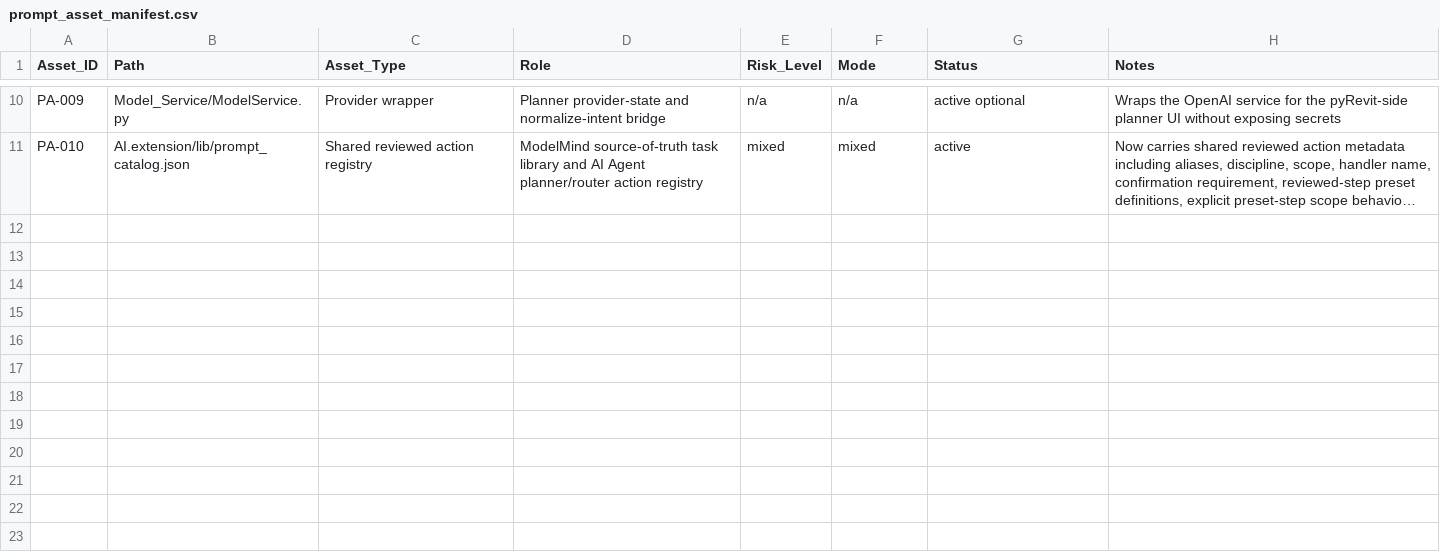
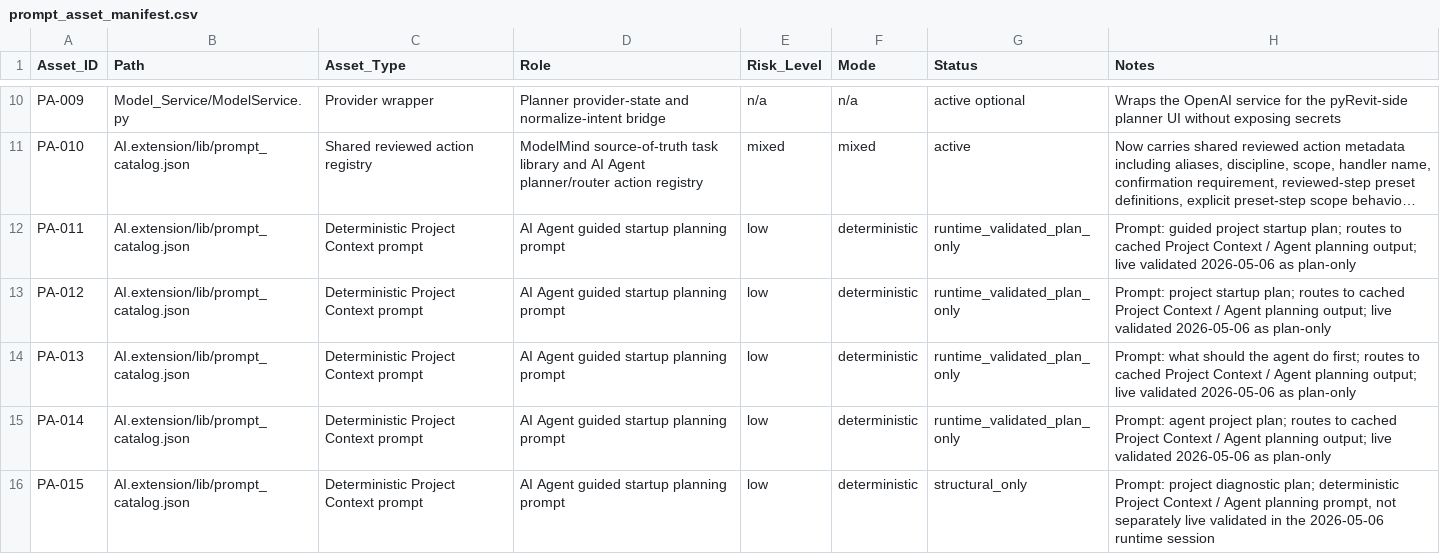
Before and after one commit to BIM3DNA/AI-Systems-Intelligent-Automation, a CSV file: WBSO/Data_Models/prompt_asset_manifest.csv, drawn as a sheet; only a part is shown, gaps mark what is left out; long unchanged cells end in …; the diff names each change by its address in the sheet, - before the commit and + after, or states it on an @@ line.

```diff
--- a/WBSO/Data_Models/prompt_asset_manifest.csv
+++ b/WBSO/Data_Models/prompt_asset_manifest.csv
+row 12: PA-011 | AI.extension/lib/prompt_catalog.json | Deterministic Project Context prompt | AI Agent guided startup planning prompt | low | deterministic | runtime_validated_plan_only | Prompt: guided project startup plan; routes to cached Project Context / Agent planning output; live validated 2026-05-06 as plan-only
+row 13: PA-012 | AI.extension/lib/prompt_catalog.json | Deterministic Project Context prompt | AI Agent guided startup planning prompt | low | deterministic | runtime_validated_plan_only | Prompt: project startup plan; routes to cached Project Context / Agent planning output; live validated 2026-05-06 as plan-only
+row 14: PA-013 | AI.extension/lib/prompt_catalog.json | Deterministic Project Context prompt | AI Agent guided startup planning prompt | low | deterministic | runtime_validated_plan_only | Prompt: what should the agent do first; routes to cached Project Context / Agent planning output; live validated 2026-05-06 as plan-only
+row 15: PA-014 | AI.extension/lib/prompt_catalog.json | Deterministic Project Context prompt | AI Agent guided startup planning prompt | low | deterministic | runtime_validated_plan_only | Prompt: agent project plan; routes to cached Project Context / Agent planning output; live validated 2026-05-06 as plan-only
+row 16: PA-015 | AI.extension/lib/prompt_catalog.json | Deterministic Project Context prompt | AI Agent guided startup planning prompt | low | deterministic | structural_only | Prompt: project diagnostic plan; deterministic Project Context / Agent planning prompt, not separately live validated in the 2026-05-06 runtime session
```
Also changed, not shown: WBSO/Testing_Validation/experiment_log.csv, 12 other files.
